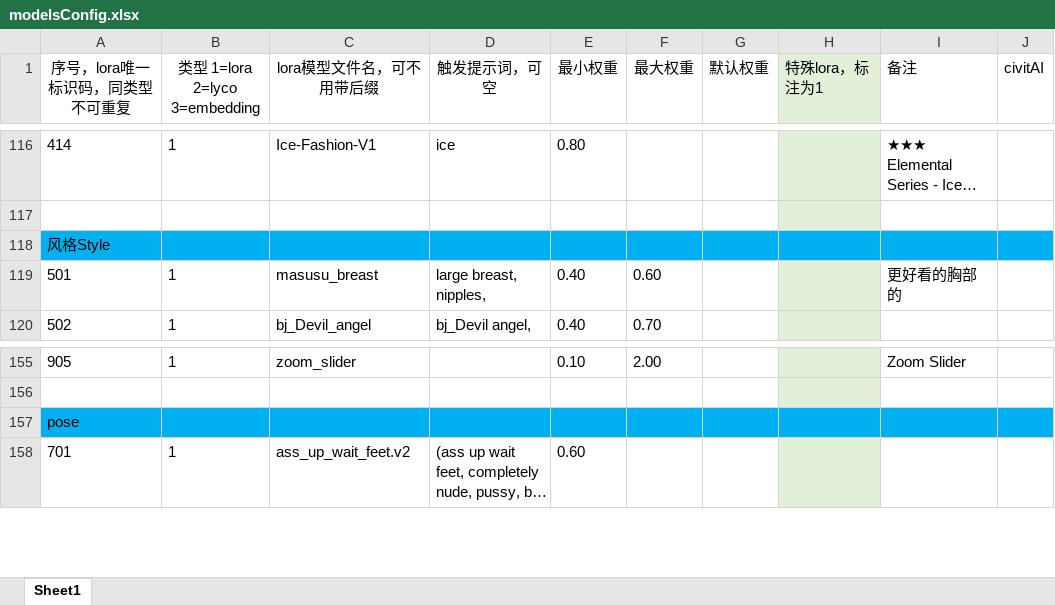
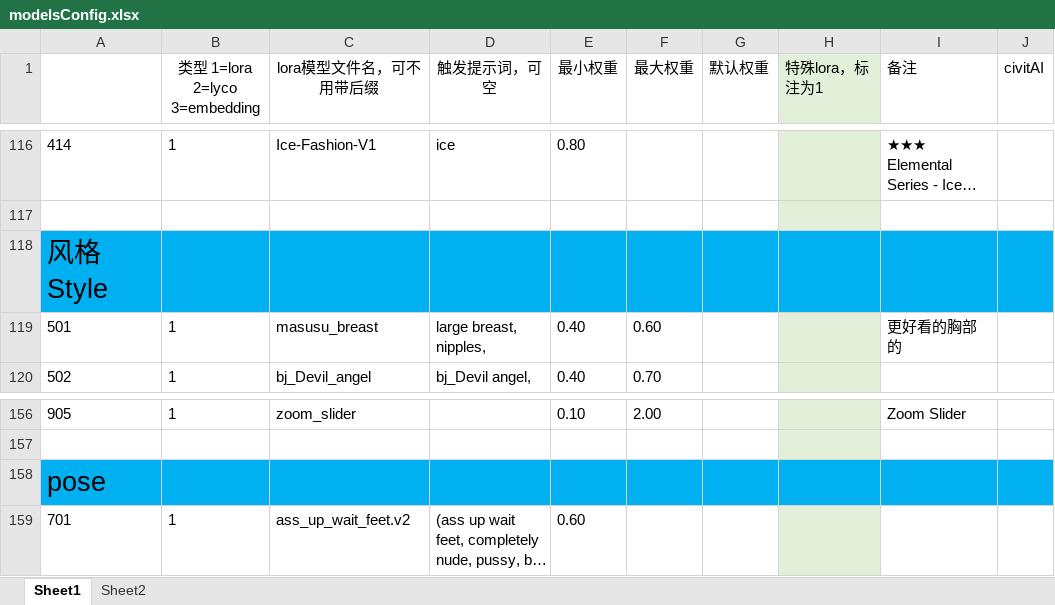
Before and after one commit to HeathWang/sd-configs2, an Excel workbook: dist/modelsConfig.xlsx, sheet Sheet1, drawn as a sheet; only a part is shown, gaps mark what is left out; long unchanged cells end in …; values as stored, in another font and other column widths than the file's, no borders; addresses are those after the commit; the diff covers the shown part only; the diff names each change by its address in the sheet, - before the commit and + after, or states it on an @@ line.

```diff
--- a/dist/modelsConfig.xlsx (sheet Sheet1)
+++ b/dist/modelsConfig.xlsx (sheet Sheet1)
+sheet tab: Sheet2
-A1: 序号，lora唯一标识码，同类型不可重复
+A1: (empty)
@@ A118 text size: larger @@
@@ A158 text size: larger @@
```
Also changed, not shown: 2 added rows, 1 removed row, 3 edited cells and cell formats elsewhere in this sheet.
